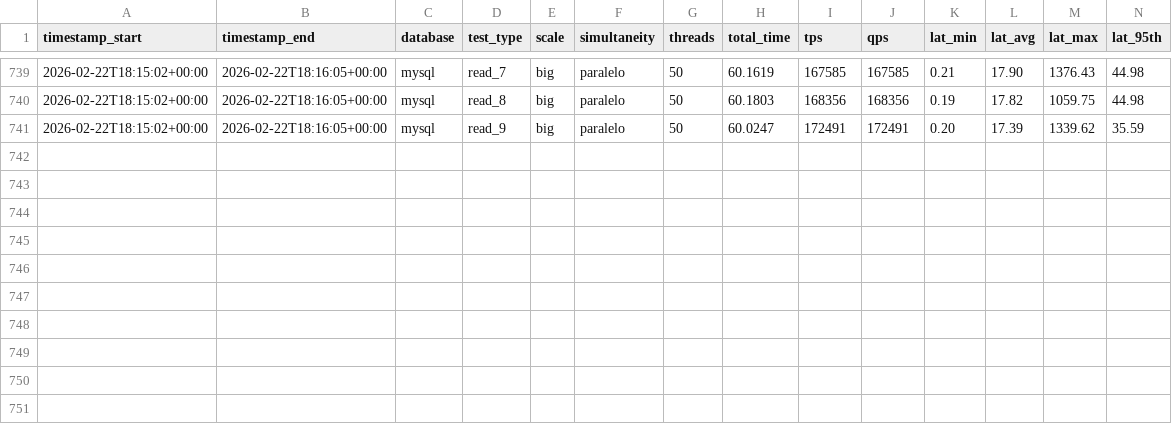
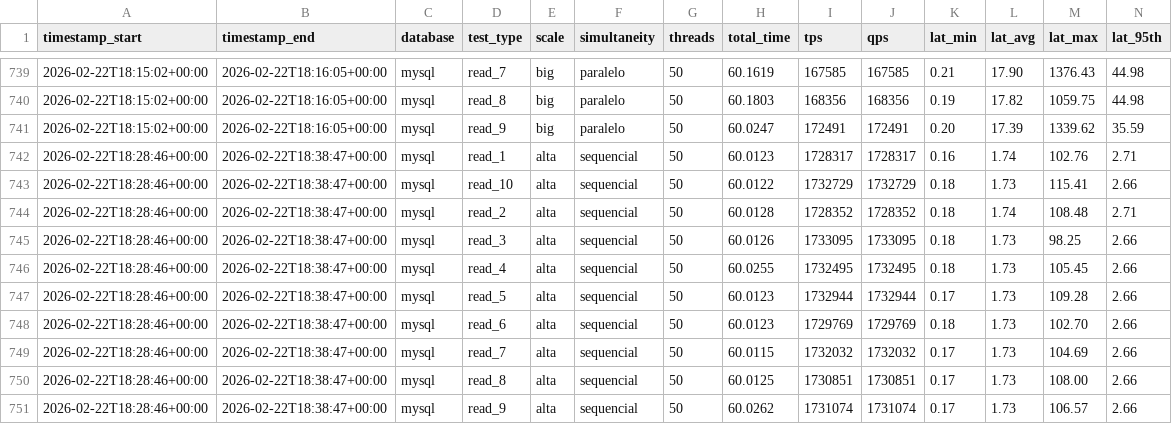
Before and after one commit to marrare/vitess-mysql-performance-comparison, a CSV file: sysbench/results/aws/resultados.csv, drawn as a sheet; only a part is shown, gaps mark what is left out; the diff names each change by its address in the sheet, - before the commit and + after, or states it on an @@ line.

Commit message:
feat: Add new sequential (alta) read test results for MySQL

```diff
--- a/sysbench/results/aws/resultados.csv
+++ b/sysbench/results/aws/resultados.csv
+row 742: 2026-02-22T18:28:46+00:00 | 2026-02-22T18:38:47+00:00 | mysql | read_1 | alta | sequencial | 50 | 60.0123 | 1728317 | 1728317 | 0.16 | 1.74 | 102.76 | 2.71
+row 743: 2026-02-22T18:28:46+00:00 | 2026-02-22T18:38:47+00:00 | mysql | read_10 | alta | sequencial | 50 | 60.0122 | 1732729 | 1732729 | 0.18 | 1.73 | 115.41 | 2.66
+row 744: 2026-02-22T18:28:46+00:00 | 2026-02-22T18:38:47+00:00 | mysql | read_2 | alta | sequencial | 50 | 60.0128 | 1728352 | 1728352 | 0.18 | 1.74 | 108.48 | 2.71
+row 745: 2026-02-22T18:28:46+00:00 | 2026-02-22T18:38:47+00:00 | mysql | read_3 | alta | sequencial | 50 | 60.0126 | 1733095 | 1733095 | 0.18 | 1.73 | 98.25 | 2.66
+row 746: 2026-02-22T18:28:46+00:00 | 2026-02-22T18:38:47+00:00 | mysql | read_4 | alta | sequencial | 50 | 60.0255 | 1732495 | 1732495 | 0.18 | 1.73 | 105.45 | 2.66
+row 747: 2026-02-22T18:28:46+00:00 | 2026-02-22T18:38:47+00:00 | mysql | read_5 | alta | sequencial | 50 | 60.0123 | 1732944 | 1732944 | 0.17 | 1.73 | 109.28 | 2.66
+row 748: 2026-02-22T18:28:46+00:00 | 2026-02-22T18:38:47+00:00 | mysql | read_6 | alta | sequencial | 50 | 60.0123 | 1729769 | 1729769 | 0.18 | 1.73 | 102.70 | 2.66
+row 749: 2026-02-22T18:28:46+00:00 | 2026-02-22T18:38:47+00:00 | mysql | read_7 | alta | sequencial | 50 | 60.0115 | 1732032 | 1732032 | 0.17 | 1.73 | 104.69 | 2.66
+row 750: 2026-02-22T18:28:46+00:00 | 2026-02-22T18:38:47+00:00 | mysql | read_8 | alta | sequencial | 50 | 60.0125 | 1730851 | 1730851 | 0.17 | 1.73 | 108.00 | 2.66
+row 751: 2026-02-22T18:28:46+00:00 | 2026-02-22T18:38:47+00:00 | mysql | read_9 | alta | sequencial | 50 | 60.0262 | 1731074 | 1731074 | 0.17 | 1.73 | 106.57 | 2.66
```
Also changed, not shown: 11 other files.
